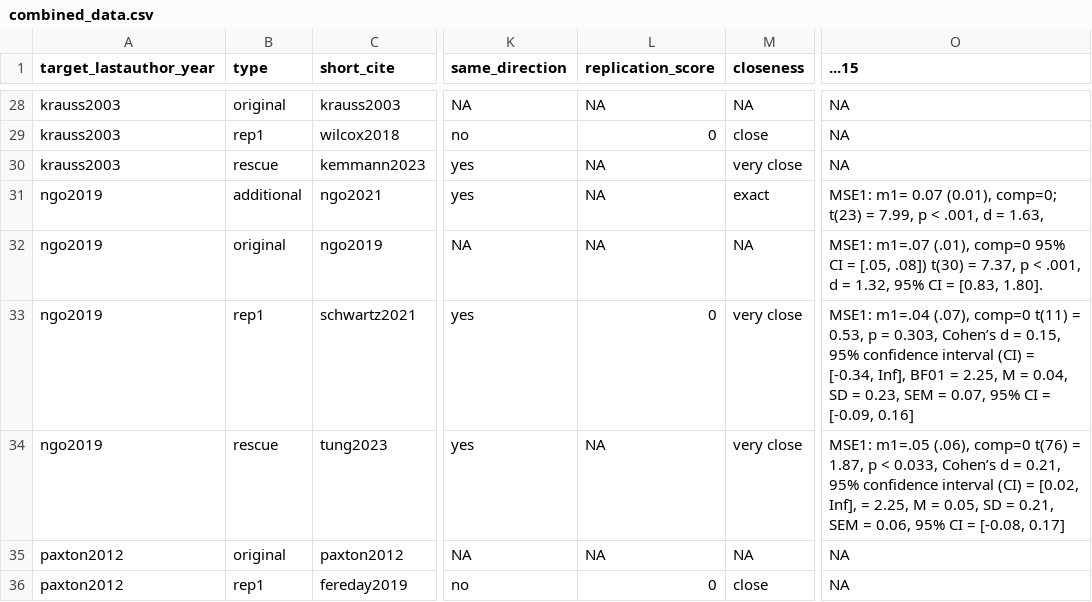
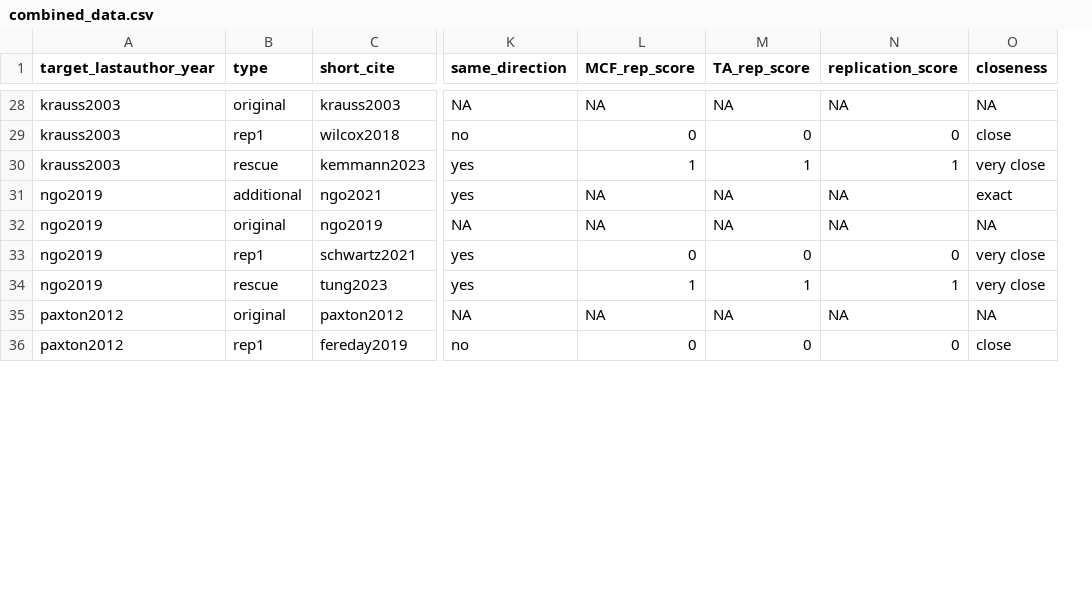
Before and after one commit to langcog/251-rescue-projects, a CSV file: data/combined_data.csv, drawn as a sheet; only a part is shown, gaps mark what is left out; removed rows and columns are numbered as before the commit, all else as after; the diff covers the shown part only; the diff names each change by its address in the sheet, - before the commit and + after, or states it on an @@ line.

```diff
--- a/data/combined_data.csv
+++ b/data/combined_data.csv
+column L (MCF_rep_score), rows 28-36: NA | 0 | 1 | NA | NA | 0 | 1 | NA | 0
+column M (TA_rep_score), rows 28-36: NA | 0 | 1 | NA | NA | 0 | 1 | NA | 0
-column O (...15), rows 28-36: NA | NA | NA | MSE1: m1= 0.07 (0.01), comp=0; t(23) = 7.99, p < .001, d = 1.63, | MSE1: m1=.07 (.01), comp=0 95% CI = [.05, .08]) t(30) = 7.37, p < .001, d = 1.32, 95% CI = [0.83, 1.80]. | MSE1: m1=.04 (.07), comp=0 t(11) = 0.53, p = 0.303, Cohen’s d = 0.15, 95% confidence interval (CI) = [-0.34, Inf], BF01 = 2.25, M = 0.04, SD = 0.23, SEM = 0.07, 95% CI = [-0.09, 0.16] | MSE1: m1=.05 (.06), comp=0 t(76) = 1.87, p < 0.033, Cohen’s d = 0.21, 95% confidence interval (CI) = [0.02, Inf], = 2.25, M = 0.05, SD = 0.21, SEM = 0.06, 95% CI = [-0.08, 0.17] | NA | NA
-N30 (replication_score): NA
+N30 (replication_score): 1
-N34 (replication_score): NA
+N34 (replication_score): 1
```
Also changed, not shown: 24 edited cells elsewhere in this file, 1 other file.
